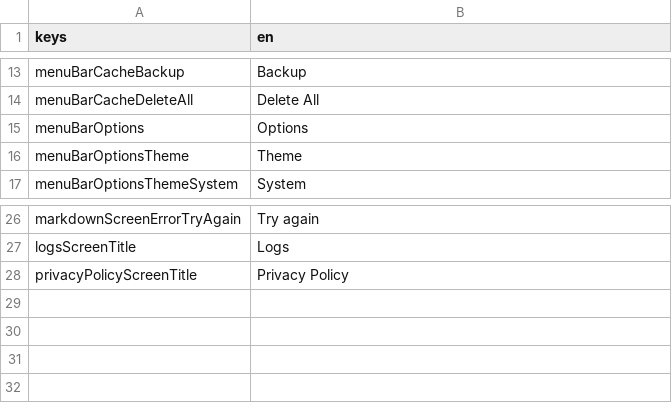
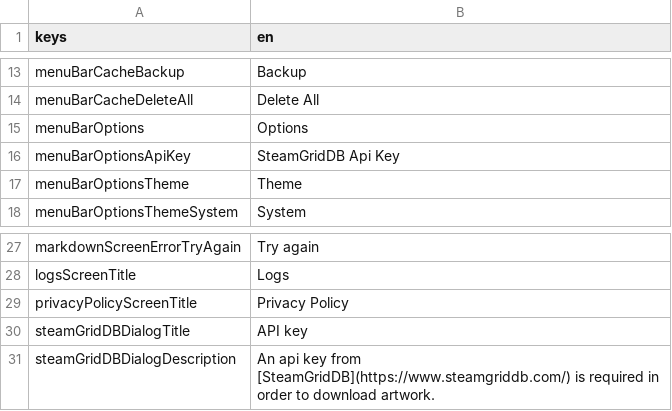
Before and after one commit to defuncart/non_steam_artwork, a CSV file: assets_dev/loca/loca.csv, drawn as a sheet; only a part is shown, gaps mark what is left out; the diff names each change by its address in the sheet, - before the commit and + after, or states it on an @@ line.

Commit message:
Add SteamGridDBDialog

```diff
--- a/assets_dev/loca/loca.csv
+++ b/assets_dev/loca/loca.csv
+row 16: menuBarOptionsApiKey | SteamGridDB Api Key
+row 30: steamGridDBDialogTitle | API key
+row 31: steamGridDBDialogDescription | An api key from [SteamGridDB](https://www.steamgriddb.com/) is required in order to download artwork.
```
Also changed, not shown: 6 other files.
